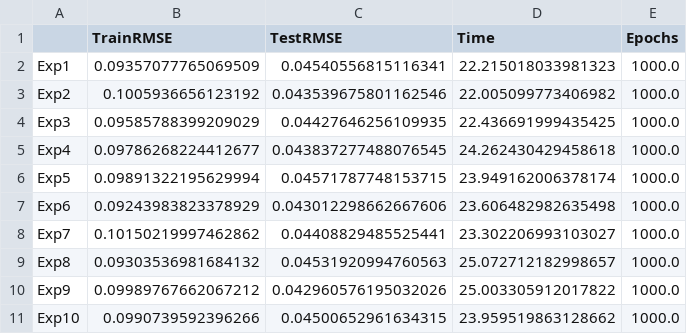
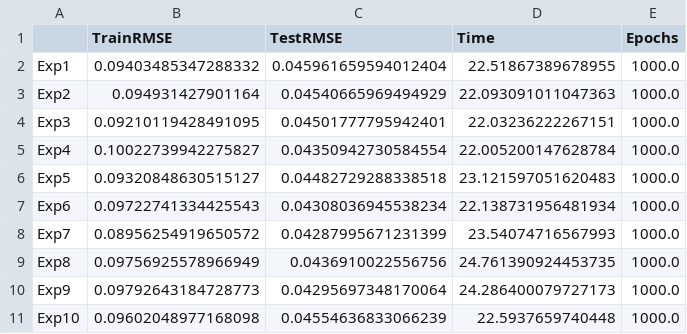
Before and after one commit to sydney-machine-learning/deeplearning_timeseries, a CSV file: data/Sunspot/FNNscratchAnalysis/ExpAnalysis.csv, drawn as a sheet; only a part is shown; the diff covers the shown part only.

```diff
--- a/data/Sunspot/FNNscratchAnalysis/ExpAnalysis.csv
+++ b/data/Sunspot/FNNscratchAnalysis/ExpAnalysis.csv
@@ -1,11 +1,11 @@
 ,TrainRMSE,TestRMSE,Time,Epochs
-Exp1,0.09357077765069509,0.04540556815116341,22.215018033981323,1000.0
-Exp2,0.1005936656123192,0.043539675801162546,22.005099773406982,1000.0
-Exp3,0.09585788399209029,0.04427646256109935,22.436691999435425,1000.0
-Exp4,0.09786268224412677,0.043837277488076545,24.262430429458618,1000.0
-Exp5,0.09891322195629994,0.04571787748153715,23.949162006378174,1000.0
-Exp6,0.09243983823378929,0.043012298662667606,23.606482982635498,1000.0
-Exp7,0.10150219997462862,0.04408829485525441,23.302206993103027,1000.0
-Exp8,0.09303536981684132,0.04531920994760563,25.072712182998657,1000.0
-Exp9,0.09989767662067212,0.042960576195032026,25.003305912017822,1000.0
-Exp10,0.0990739592396266,0.04500652961634315,23.959519863128662,1000.0
+Exp1,0.09403485347288332,0.045961659594012404,22.51867389678955,1000.0
+Exp2,0.094931427901164,0.04540665969494929,22.093091011047363,1000.0
+Exp3,0.09210119428491095,0.04501777795942401,22.03236222267151,1000.0
+Exp4,0.10022739942275827,0.04350942730584554,22.005200147628784,1000.0
+Exp5,0.09320848630515127,0.04482729288338518,23.121597051620483,1000.0
+Exp6,0.09722741334425543,0.04308036945538234,22.138731956481934,1000.0
+Exp7,0.08956254919650572,0.04287995671231399,23.54074716567993,1000.0
+Exp8,0.09756925578966949,0.0436910022556756,24.761390924453735,1000.0
+Exp9,0.09792643184728773,0.04295697348170064,24.286400079727173,1000.0
+Exp10,0.09602048977168098,0.04554636833066239,22.5937659740448,1000.0
```
Also changed, not shown: 60 edited cells elsewhere in this file, data/Sunspot/NNtimeseries_scikitearnAnalysis/RF_ExpAnalysis.csv, data/Sunspot/NNtimeseries_scikitearnAnalysis/mlp_adam_ExpAnalysis.csv, 16 other files.
